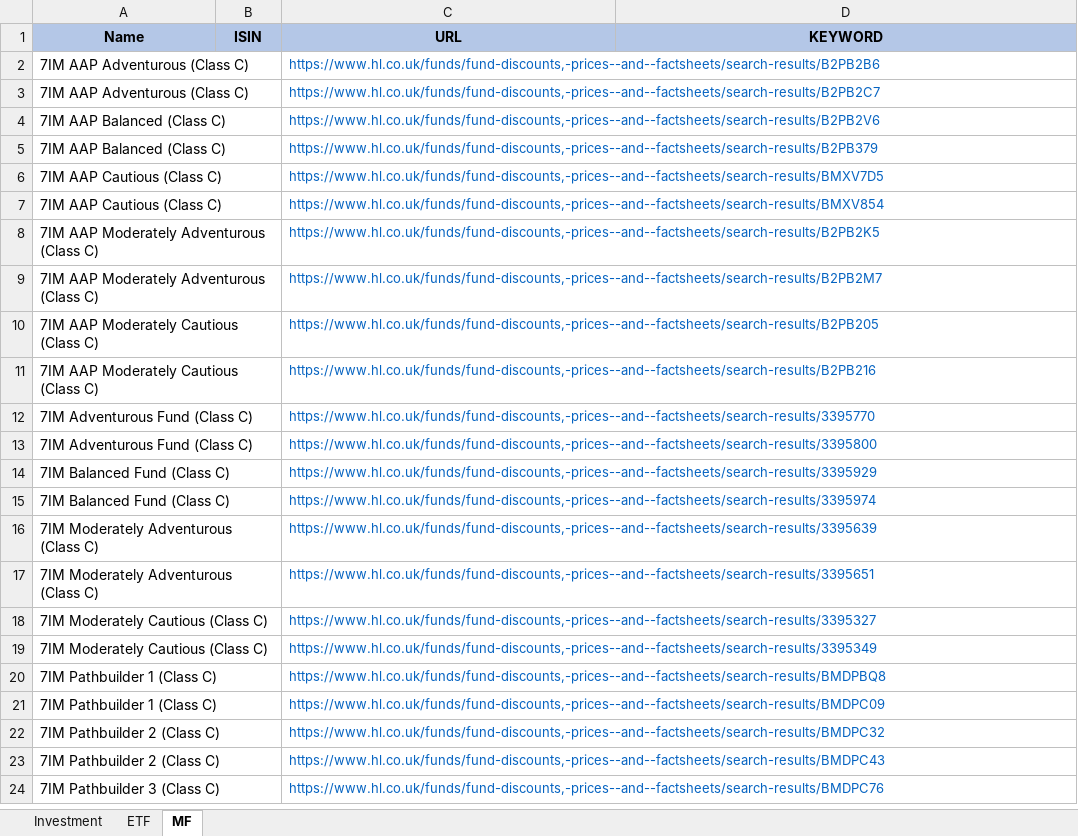
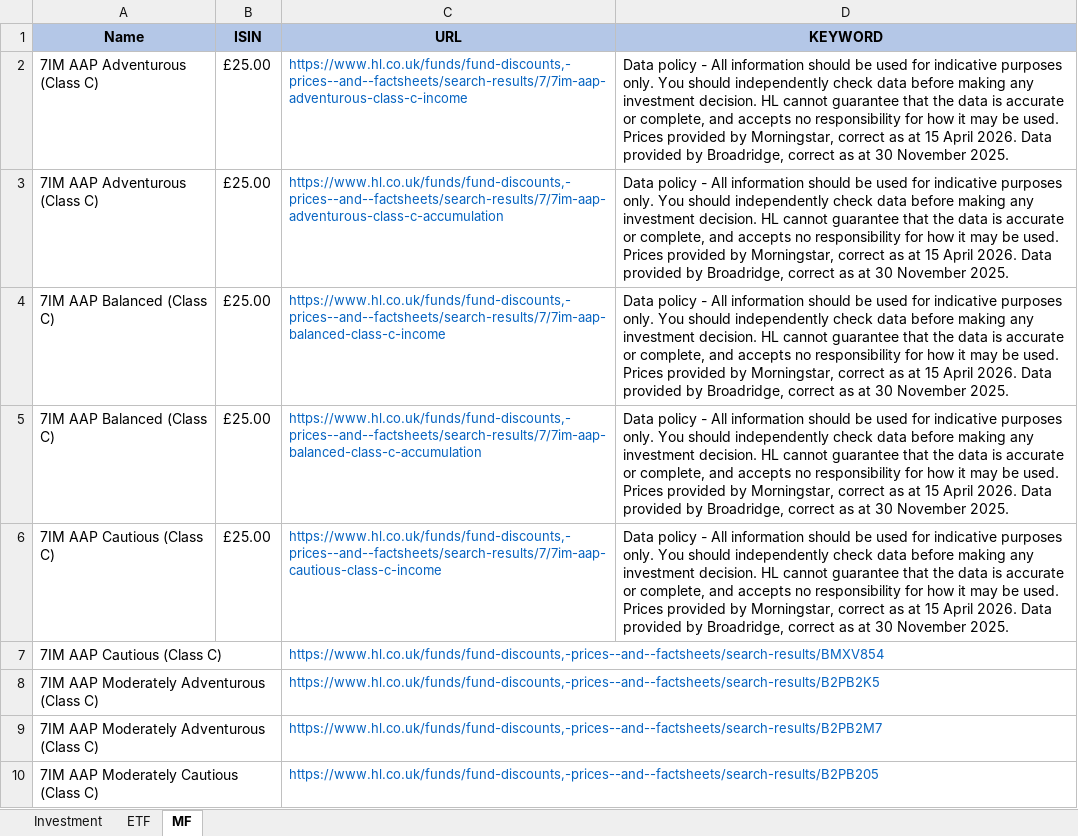
Before and after one commit to amineautomation2/concurrent, an Excel workbook: spreadsheet/hl.xlsx, sheet MF, drawn as a sheet; only a part is shown; the shorter side is filled out with more unchanged rows; values as stored, in another font and other column widths than the file's, no borders; removed rows and columns are numbered as before the commit, all else as after; the diff names each change by its address in the sheet, - before the commit and + after, or states it on an @@ line.

```diff
--- a/spreadsheet/hl.xlsx (sheet MF)
+++ b/spreadsheet/hl.xlsx (sheet MF)
-row 2: 7IM AAP Adventurous (Class C) |  | https://www.hl.co.uk/funds/fund-discounts,-prices--and--factsheets/search-results/B2PB2B6
-row 3: 7IM AAP Adventurous (Class C) |  | https://www.hl.co.uk/funds/fund-discounts,-prices--and--factsheets/search-results/B2PB2C7
-row 4: 7IM AAP Balanced (Class C) |  | https://www.hl.co.uk/funds/fund-discounts,-prices--and--factsheets/search-results/B2PB2V6
-row 5: 7IM AAP Balanced (Class C) |  | https://www.hl.co.uk/funds/fund-discounts,-prices--and--factsheets/search-results/B2PB379
-row 6: 7IM AAP Cautious (Class C) |  | https://www.hl.co.uk/funds/fund-discounts,-prices--and--factsheets/search-results/BMXV7D5
+row 2: 7IM AAP Adventurous (Class C) | £25.00 | https://www.hl.co.uk/funds/fund-discounts,-prices--and--factsheets/search-results/7/7im-aap-adventurous-class-c-income | Data policy - All information should be used for indicative purposes only. You should independently check data before making any investment decision. HL cannot guarantee that the data is accurate or complete, and accepts no responsibility for how it may be used. Prices provided by Morningstar, correct as at 15 April 2026. Data provided by Broadridge, correct as at 30 November 2025.
+row 3: 7IM AAP Adventurous (Class C) | £25.00 | https://www.hl.co.uk/funds/fund-discounts,-prices--and--factsheets/search-results/7/7im-aap-adventurous-class-c-accumulation | Data policy - All information should be used for indicative purposes only. You should independently check data before making any investment decision. HL cannot guarantee that the data is accurate or complete, and accepts no responsibility for how it may be used. Prices provided by Morningstar, correct as at 15 April 2026. Data provided by Broadridge, correct as at 30 November 2025.
+row 4: 7IM AAP Balanced (Class C) | £25.00 | https://www.hl.co.uk/funds/fund-discounts,-prices--and--factsheets/search-results/7/7im-aap-balanced-class-c-income | Data policy - All information should be used for indicative purposes only. You should independently check data before making any investment decision. HL cannot guarantee that the data is accurate or complete, and accepts no responsibility for how it may be used. Prices provided by Morningstar, correct as at 15 April 2026. Data provided by Broadridge, correct as at 30 November 2025.
+row 5: 7IM AAP Balanced (Class C) | £25.00 | https://www.hl.co.uk/funds/fund-discounts,-prices--and--factsheets/search-results/7/7im-aap-balanced-class-c-accumulation | Data policy - All information should be used for indicative purposes only. You should independently check data before making any investment decision. HL cannot guarantee that the data is accurate or complete, and accepts no responsibility for how it may be used. Prices provided by Morningstar, correct as at 15 April 2026. Data provided by Broadridge, correct as at 30 November 2025.
+row 6: 7IM AAP Cautious (Class C) | £25.00 | https://www.hl.co.uk/funds/fund-discounts,-prices--and--factsheets/search-results/7/7im-aap-cautious-class-c-income | Data policy - All information should be used for indicative purposes only. You should independently check data before making any investment decision. HL cannot guarantee that the data is accurate or complete, and accepts no responsibility for how it may be used. Prices provided by Morningstar, correct as at 15 April 2026. Data provided by Broadridge, correct as at 30 November 2025.
```
Also changed, not shown: 5 other files.
